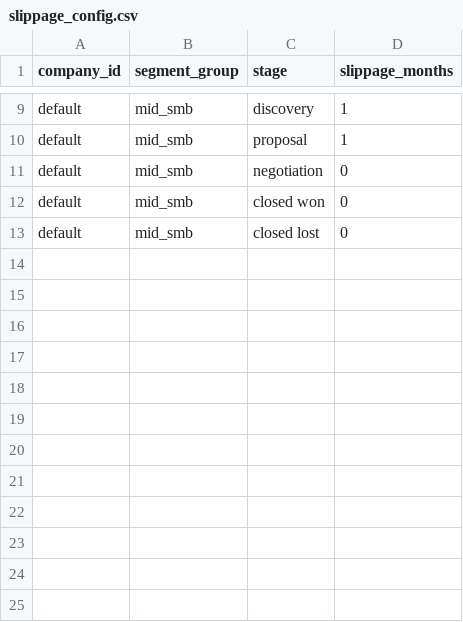
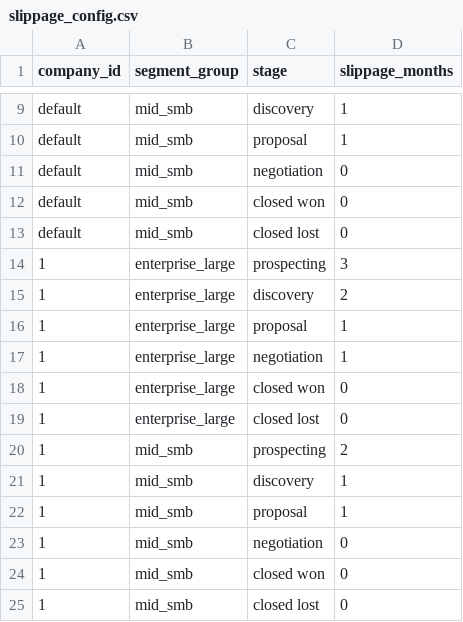
Before and after one commit to PZawieja/revenue-forecasting-platform, a CSV file: dbt/seeds/config/slippage_config.csv, drawn as a sheet; only a part is shown, gaps mark what is left out.

```diff
--- a/dbt/seeds/config/slippage_config.csv
+++ b/dbt/seeds/config/slippage_config.csv
@@ -13 +13,13 @@ default,mid_smb,closed won,0
 default,mid_smb,closed lost,0
+1,enterprise_large,prospecting,3
+1,enterprise_large,discovery,2
+1,enterprise_large,proposal,1
+1,enterprise_large,negotiation,1
+1,enterprise_large,closed won,0
+1,enterprise_large,closed lost,0
+1,mid_smb,prospecting,2
+1,mid_smb,discovery,1
+1,mid_smb,proposal,1
+1,mid_smb,negotiation,0
+1,mid_smb,closed won,0
+1,mid_smb,closed lost,0
```
Also changed, not shown: dbt/seeds/config/company_config.csv, dbt/seeds/config/segment_config.csv, 38 other files.
